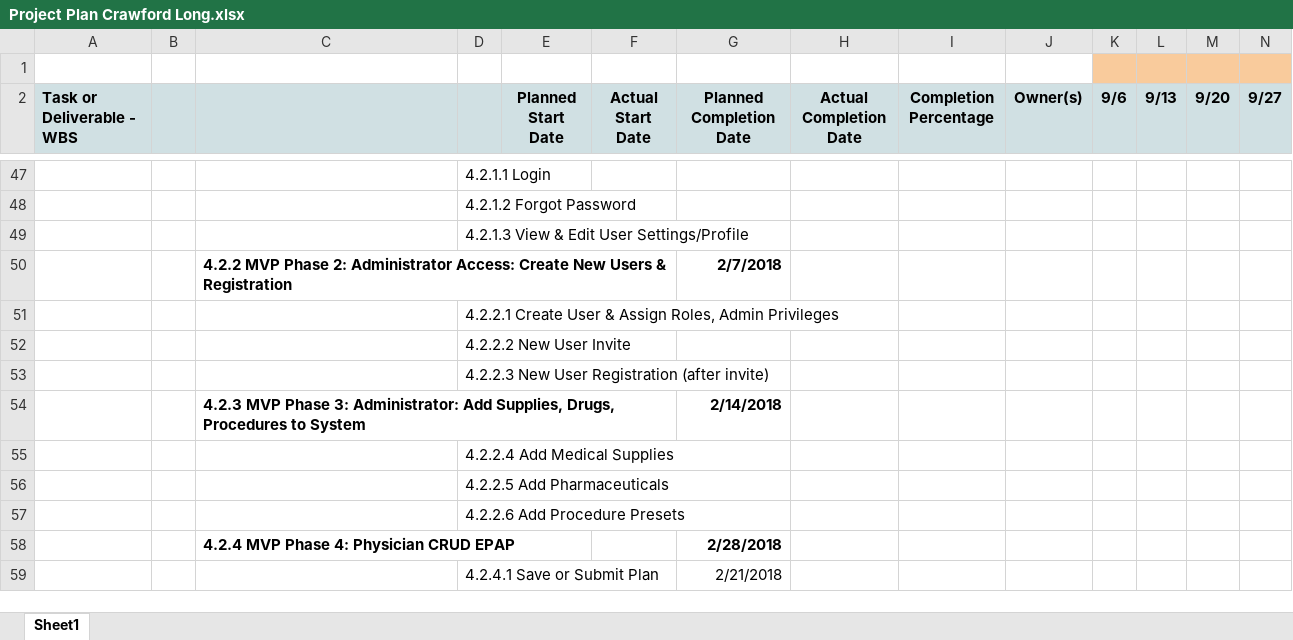
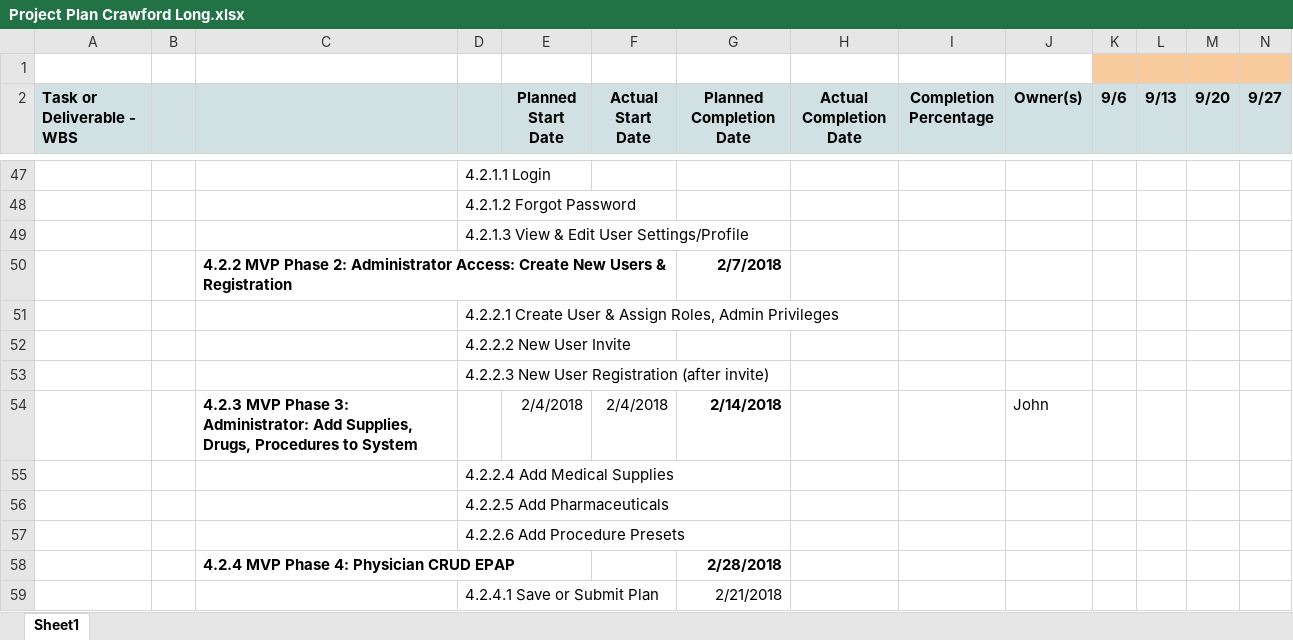
Before and after one commit to aalapcshah/EPAP-Documentation, an Excel workbook: Phase 2/Project Plan/Project Plan Crawford Long.xlsx, sheet Sheet1, drawn as a sheet; only a part is shown, gaps mark what is left out; values as stored, in another font and other column widths than the file's, no borders; removed rows and columns are numbered as before the commit, all else as after; rows hold the shown columns only; the diff names each change by its address in the sheet, - before the commit and + after, or states it on an @@ line.

Commit message:
Add files via upload

```diff
--- a/Phase 2/Project Plan/Project Plan Crawford Long.xlsx (sheet Sheet1)
+++ b/Phase 2/Project Plan/Project Plan Crawford Long.xlsx (sheet Sheet1)
-row 54:  |  | 4.2.3 MVP Phase 3: Administrator: Add Supplies, Drugs, Procedures to System |  |  |  | 2/14/2018
+row 54:  |  | 4.2.3 MVP Phase 3: Administrator: Add Supplies, Drugs, Procedures to System |  | 2/4/2018 | 2/4/2018 | 2/14/2018 |  |  | John
```
